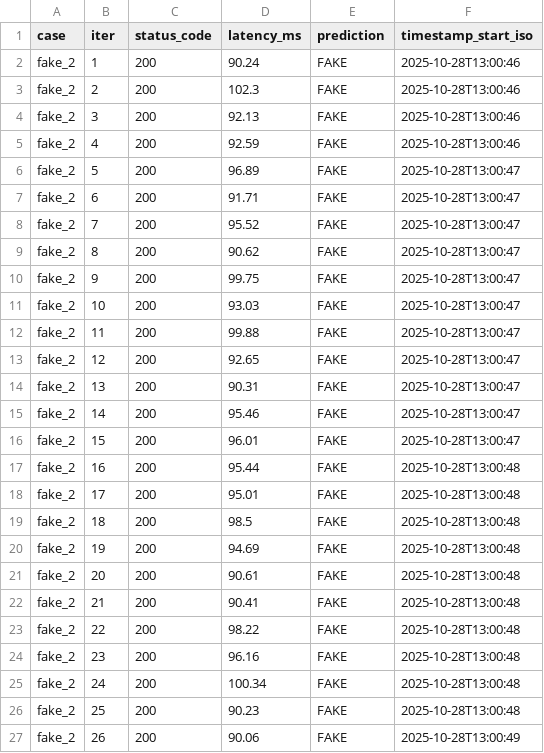
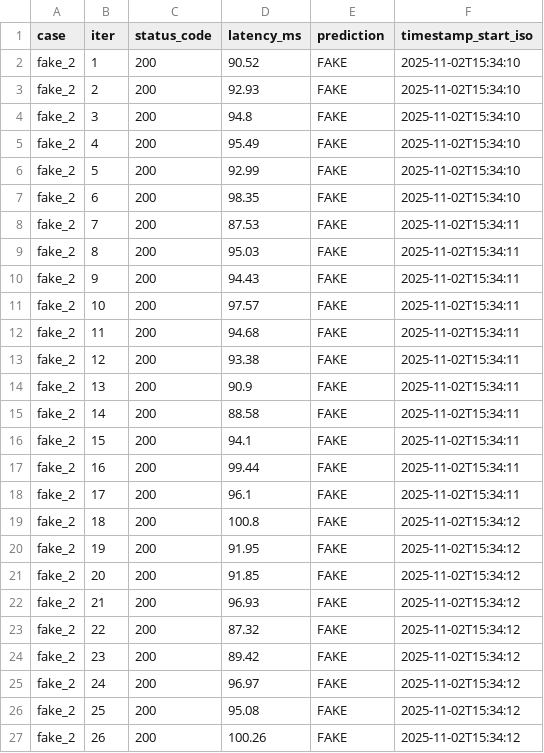
Before and after one commit to benjaminmah/E444-F2025-PRA5, a CSV file: results/fake_2_latency.csv, drawn as a sheet; only a part is shown; the diff covers the shown part only.

```diff
--- a/results/fake_2_latency.csv
+++ b/results/fake_2_latency.csv
@@ -1,27 +1,27 @@
 case,iter,status_code,latency_ms,prediction,timestamp_start_iso
-fake_2,1,200,90.24,FAKE,2025-10-28T13:00:46
-fake_2,2,200,102.3,FAKE,2025-10-28T13:00:46
-fake_2,3,200,92.13,FAKE,2025-10-28T13:00:46
-fake_2,4,200,92.59,FAKE,2025-10-28T13:00:46
-fake_2,5,200,96.89,FAKE,2025-10-28T13:00:47
-fake_2,6,200,91.71,FAKE,2025-10-28T13:00:47
-fake_2,7,200,95.52,FAKE,2025-10-28T13:00:47
-fake_2,8,200,90.62,FAKE,2025-10-28T13:00:47
-fake_2,9,200,99.75,FAKE,2025-10-28T13:00:47
-fake_2,10,200,93.03,FAKE,2025-10-28T13:00:47
-fake_2,11,200,99.88,FAKE,2025-10-28T13:00:47
-fake_2,12,200,92.65,FAKE,2025-10-28T13:00:47
-fake_2,13,200,90.31,FAKE,2025-10-28T13:00:47
-fake_2,14,200,95.46,FAKE,2025-10-28T13:00:47
-fake_2,15,200,96.01,FAKE,2025-10-28T13:00:47
-fake_2,16,200,95.44,FAKE,2025-10-28T13:00:48
-fake_2,17,200,95.01,FAKE,2025-10-28T13:00:48
-fake_2,18,200,98.5,FAKE,2025-10-28T13:00:48
-fake_2,19,200,94.69,FAKE,2025-10-28T13:00:48
-fake_2,20,200,90.61,FAKE,2025-10-28T13:00:48
-fake_2,21,200,90.41,FAKE,2025-10-28T13:00:48
-fake_2,22,200,98.22,FAKE,2025-10-28T13:00:48
-fake_2,23,200,96.16,FAKE,2025-10-28T13:00:48
-fake_2,24,200,100.34,FAKE,2025-10-28T13:00:48
-fake_2,25,200,90.23,FAKE,2025-10-28T13:00:48
-fake_2,26,200,90.06,FAKE,2025-10-28T13:00:49
+fake_2,1,200,90.52,FAKE,2025-11-02T15:34:10
+fake_2,2,200,92.93,FAKE,2025-11-02T15:34:10
+fake_2,3,200,94.8,FAKE,2025-11-02T15:34:10
+fake_2,4,200,95.49,FAKE,2025-11-02T15:34:10
+fake_2,5,200,92.99,FAKE,2025-11-02T15:34:10
+fake_2,6,200,98.35,FAKE,2025-11-02T15:34:10
+fake_2,7,200,87.53,FAKE,2025-11-02T15:34:11
+fake_2,8,200,95.03,FAKE,2025-11-02T15:34:11
+fake_2,9,200,94.43,FAKE,2025-11-02T15:34:11
+fake_2,10,200,97.57,FAKE,2025-11-02T15:34:11
+fake_2,11,200,94.68,FAKE,2025-11-02T15:34:11
+fake_2,12,200,93.38,FAKE,2025-11-02T15:34:11
+fake_2,13,200,90.9,FAKE,2025-11-02T15:34:11
+fake_2,14,200,88.58,FAKE,2025-11-02T15:34:11
+fake_2,15,200,94.1,FAKE,2025-11-02T15:34:11
+fake_2,16,200,99.44,FAKE,2025-11-02T15:34:11
+fake_2,17,200,96.1,FAKE,2025-11-02T15:34:11
+fake_2,18,200,100.8,FAKE,2025-11-02T15:34:12
+fake_2,19,200,91.95,FAKE,2025-11-02T15:34:12
+fake_2,20,200,91.85,FAKE,2025-11-02T15:34:12
+fake_2,21,200,96.93,FAKE,2025-11-02T15:34:12
+fake_2,22,200,87.32,FAKE,2025-11-02T15:34:12
+fake_2,23,200,89.42,FAKE,2025-11-02T15:34:12
+fake_2,24,200,96.97,FAKE,2025-11-02T15:34:12
+fake_2,25,200,95.08,FAKE,2025-11-02T15:34:12
+fake_2,26,200,100.26,FAKE,2025-11-02T15:34:12
```
Also changed, not shown: 148 edited cells elsewhere in this file, results/fake_1_latency.csv, results/latency_all_cases.csv, 9 other files.
